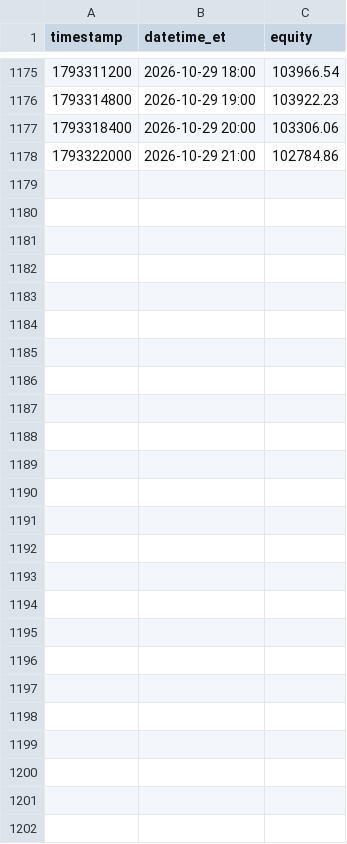
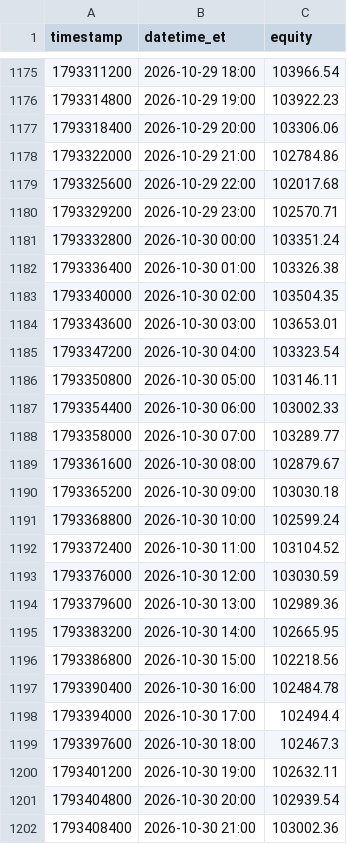
Before and after one commit to fawad07/alpaca-options-agent, a CSV file: research/equity_hourly-B.csv, drawn as a sheet; only a part is shown, gaps mark what is left out.

```diff
--- a/research/equity_hourly-B.csv
+++ b/research/equity_hourly-B.csv
@@ -1178 +1178,25 @@ timestamp,datetime_et,equity
 1793322000,2026-10-29 21:00,102784.86
+1793325600,2026-10-29 22:00,102017.68
+1793329200,2026-10-29 23:00,102570.71
+1793332800,2026-10-30 00:00,103351.24
+1793336400,2026-10-30 01:00,103326.38
+1793340000,2026-10-30 02:00,103504.35
+1793343600,2026-10-30 03:00,103653.01
+1793347200,2026-10-30 04:00,103323.54
+1793350800,2026-10-30 05:00,103146.11
+1793354400,2026-10-30 06:00,103002.33
+1793358000,2026-10-30 07:00,103289.77
+1793361600,2026-10-30 08:00,102879.67
+1793365200,2026-10-30 09:00,103030.18
+1793368800,2026-10-30 10:00,102599.24
+1793372400,2026-10-30 11:00,103104.52
+1793376000,2026-10-30 12:00,103030.59
+1793379600,2026-10-30 13:00,102989.36
+1793383200,2026-10-30 14:00,102665.95
+1793386800,2026-10-30 15:00,102218.56
+1793390400,2026-10-30 16:00,102484.78
+1793394000,2026-10-30 17:00,102494.4
+1793397600,2026-10-30 18:00,102467.3
+1793401200,2026-10-30 19:00,102632.11
+1793404800,2026-10-30 20:00,102939.54
+1793408400,2026-10-30 21:00,103002.36
```
Also changed, not shown: research/stats_history-B.csv, 1 other file.
